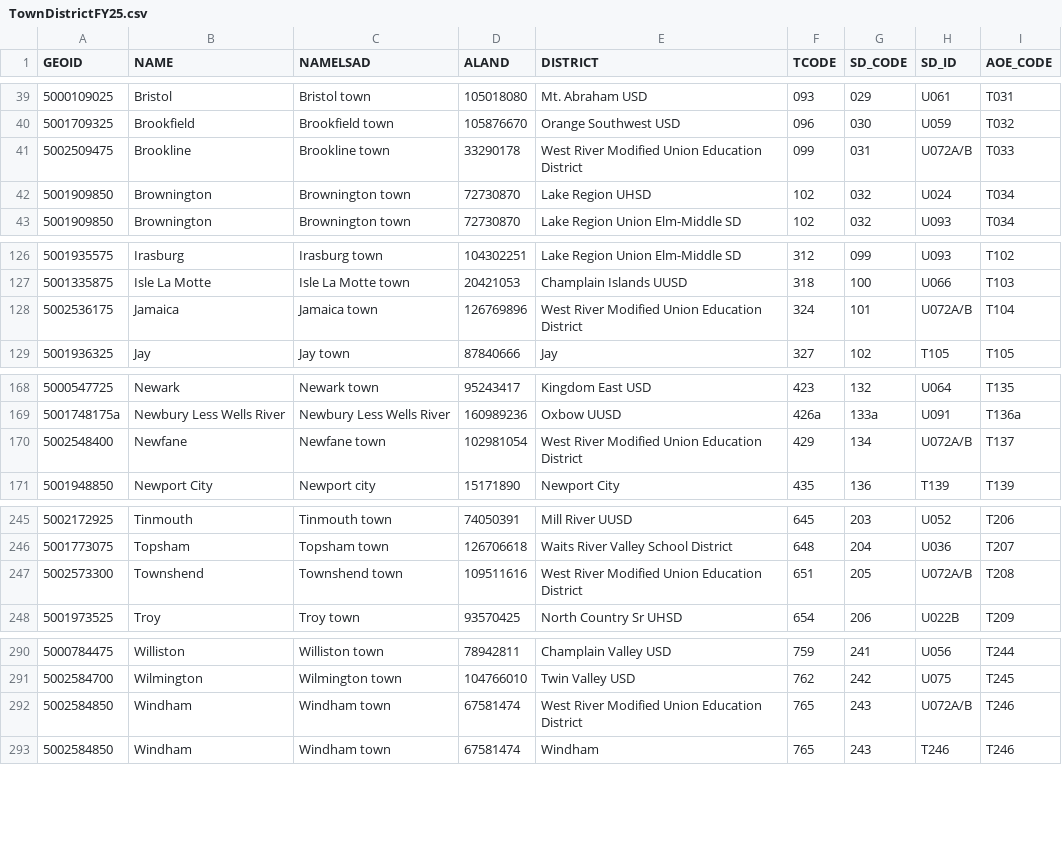
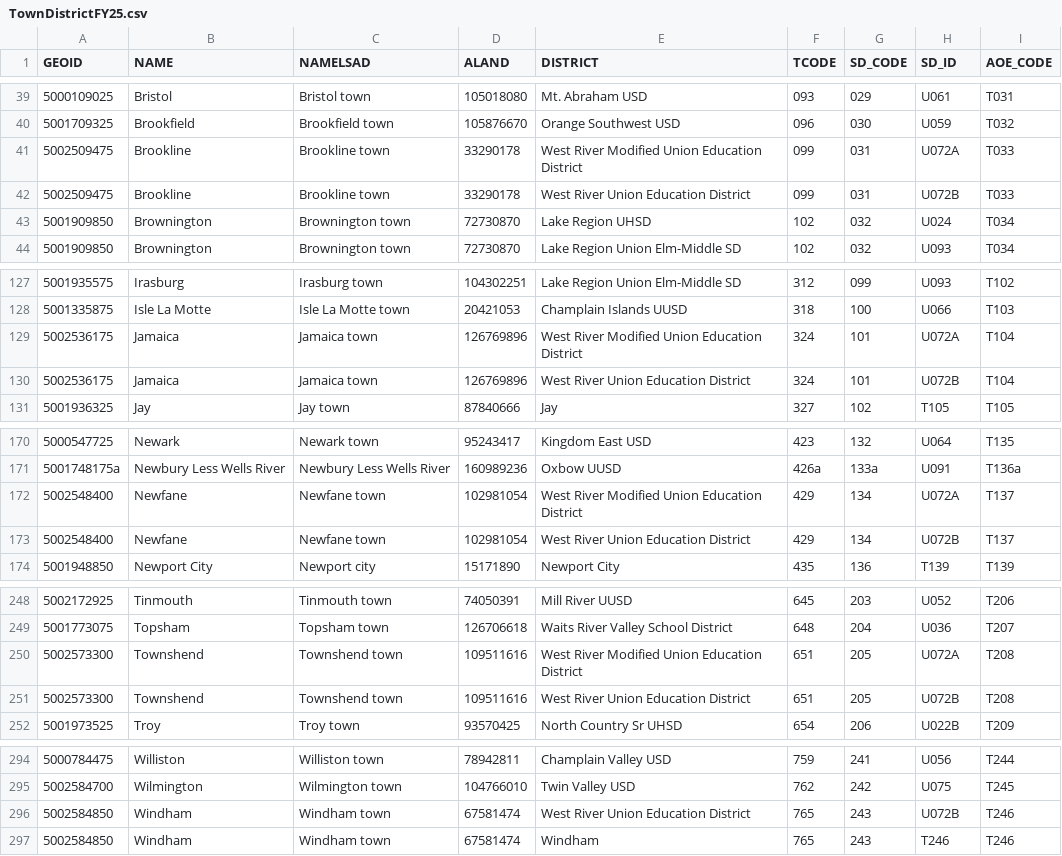
Before and after one commit to VCGI/vt-school-districts, a CSV file: data/TownDistrictFY25.csv, drawn as a sheet; only a part is shown, gaps mark what is left out.

Commit message:
Update TownDistrictFY25.csv
Split U072A and U072B where combined (Brookline, Jamaica, Newfane, Townshend, and Windham).

```diff
--- a/data/TownDistrictFY25.csv
+++ b/data/TownDistrictFY25.csv
@@ -40,3 +40,4 @@ GEOID,NAME,NAMELSAD,ALAND,DISTRICT,TCODE,SD_CODE,SD_ID,AOE_CODE
 5001709325,Brookfield,Brookfield town,105876670,Orange Southwest USD,096,030,U059,T032
-5002509475,Brookline,Brookline town,33290178,West River Modified Union Education District,099,031,U072A/B,T033
+5002509475,Brookline,Brookline town,33290178,West River Modified Union Education District,099,031,U072A,T033
+5002509475,Brookline,Brookline town,33290178,West River Union Education District,099,031,U072B,T033
 5001909850,Brownington,Brownington town,72730870,Lake Region UHSD,102,032,U024,T034
@@ -127,3 +128,4 @@ GEOID,NAME,NAMELSAD,ALAND,DISTRICT,TCODE,SD_CODE,SD_ID,AOE_CODE
 5001335875,Isle La Motte,Isle La Motte town,20421053,Champlain Islands UUSD,318,100,U066,T103
-5002536175,Jamaica,Jamaica town,126769896,West River Modified Union Education District,324,101,U072A/B,T104
+5002536175,Jamaica,Jamaica town,126769896,West River Modified Union Education District,324,101,U072A,T104
+5002536175,Jamaica,Jamaica town,126769896,West River Union Education District,324,101,U072B,T104
 5001936325,Jay,Jay town,87840666,Jay,327,102,T105,T105
@@ -169,3 +171,4 @@ GEOID,NAME,NAMELSAD,ALAND,DISTRICT,TCODE,SD_CODE,SD_ID,AOE_CODE
 5001748175a,Newbury Less Wells River,Newbury Less Wells River,160989236,Oxbow UUSD,426a,133a,U091,T136a
-5002548400,Newfane,Newfane town,102981054,West River Modified Union Education District,429,134,U072A/B,T137
+5002548400,Newfane,Newfane town,102981054,West River Modified Union Education District,429,134,U072A,T137
+5002548400,Newfane,Newfane town,102981054,West River Union Education District,429,134,U072B,T137
 5001948850,Newport City,Newport city,15171890,Newport City,435,136,T139,T139
@@ -246,3 +249,4 @@ GEOID,NAME,NAMELSAD,ALAND,DISTRICT,TCODE,SD_CODE,SD_ID,AOE_CODE
 5001773075,Topsham,Topsham town,126706618,Waits River Valley School District,648,204,U036,T207
-5002573300,Townshend,Townshend town,109511616,West River Modified Union Education District,651,205,U072A/B,T208
+5002573300,Townshend,Townshend town,109511616,West River Modified Union Education District,651,205,U072A,T208
+5002573300,Townshend,Townshend town,109511616,West River Union Education District,651,205,U072B,T208
 5001973525,Troy,Troy town,93570425,North Country Sr UHSD,654,206,U022B,T209
@@ -291,3 +295,3 @@ GEOID,NAME,NAMELSAD,ALAND,DISTRICT,TCODE,SD_CODE,SD_ID,AOE_CODE
 5002584700,Wilmington,Wilmington town,104766010,Twin Valley USD,762,242,U075,T245
-5002584850,Windham,Windham town,67581474,West River Modified Union Education District,765,243,U072A/B,T246
+5002584850,Windham,Windham town,67581474,West River Union Education District,765,243,U072B,T246
 5002584850,Windham,Windham town,67581474,Windham,765,243,T246,T246
```
